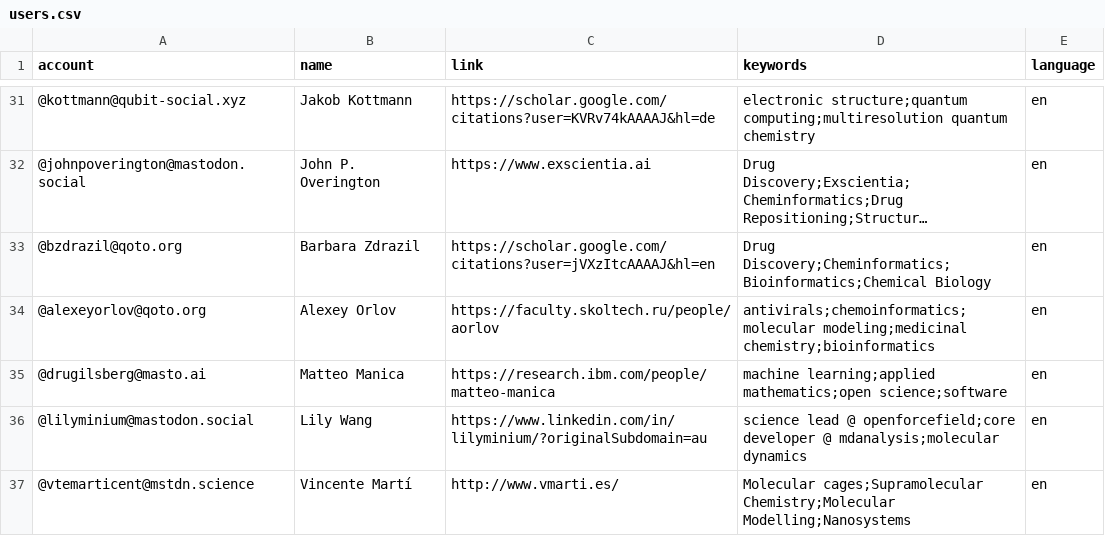
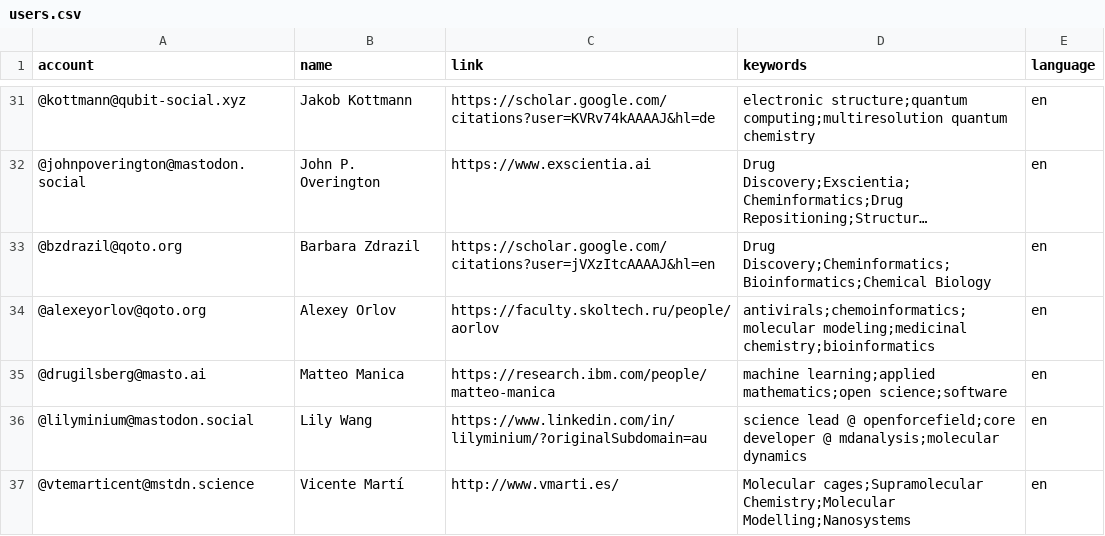
Before and after one commit to daenuprobst/Mastodon-Cheminformaticians, a CSV file: resources/users.csv, drawn as a sheet; only a part is shown, gaps mark what is left out; long unchanged cells end in ….

Commit message:
Update users.csv

```diff
--- a/resources/users.csv
+++ b/resources/users.csv
@@ -36,2 +36,2 @@ account,name,link,keywords,language
 @lilyminium@mastodon.social,Lily Wang,https://www.linkedin.com/in/lilyminium/?originalSubdomain=au,science lead @ openforcefield;core developer @ mdanalysis;molecular dynamics,en
-@vtemarticent@mstdn.science,Vincente Martí,http://www.vmarti.es/,Molecular cages;Supramolecular Chemistry;Molecular Modelling;Nanosystems,en
+@vtemarticent@mstdn.science,Vicente Martí,http://www.vmarti.es/,Molecular cages;Supramolecular Chemistry;Molecular Modelling;Nanosystems,en
```
